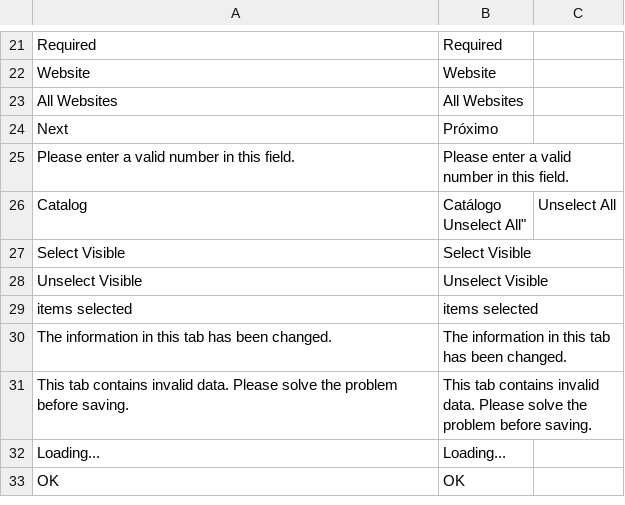
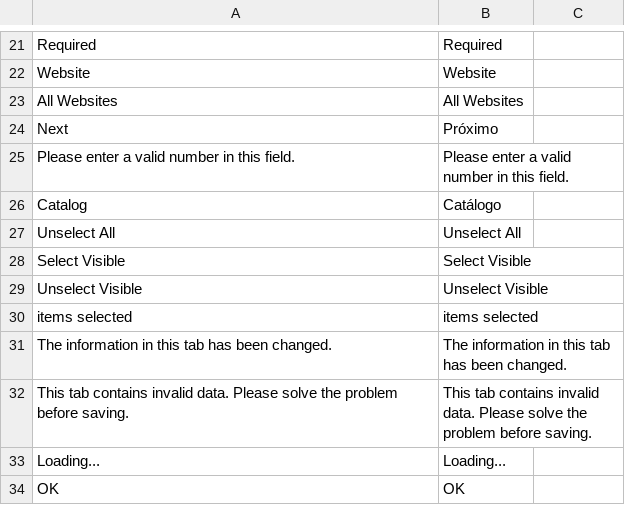
Before and after one commit to Bleez/Magento2-PT-BR, a CSV file: module-catalog.csv, drawn as a sheet; only a part is shown, gaps mark what is left out.

Commit message:
Ajuste na aspas que ficou faltando

```diff
--- a/module-catalog.csv
+++ b/module-catalog.csv
@@ -26,4 +26,4 @@ Next,Próximo
 "Please enter a valid number in this field.","Please enter a valid number in this field."
-"Catalog","Catálogo
-"Unselect All","Unselect All"
+"Catalog","Catálogo"
+"Unselect All","Unselect All"
 "Select Visible","Select Visible"
```
